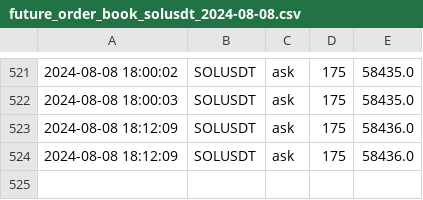
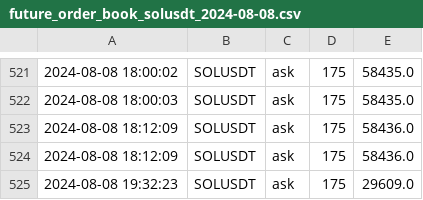
Before and after one commit to caotuanvu123/test_host, a CSV file: csv/futures/future_order_book_solusdt_2024-08-08.csv, drawn as a sheet; only a part is shown, gaps mark what is left out.

```diff
--- a/csv/futures/future_order_book_solusdt_2024-08-08.csv
+++ b/csv/futures/future_order_book_solusdt_2024-08-08.csv
@@ -524 +524,2 @@
 2024-08-08 18:12:09,SOLUSDT,ask,175,58436.0
+2024-08-08 19:32:23,SOLUSDT,ask,175,29609.0
```
Also changed, not shown: csv/futures/future_order_book_btcusdt_2024-08-08.csv, csv/futures/future_order_book_ethusdt_2024-08-08.csv, 2 other files.
